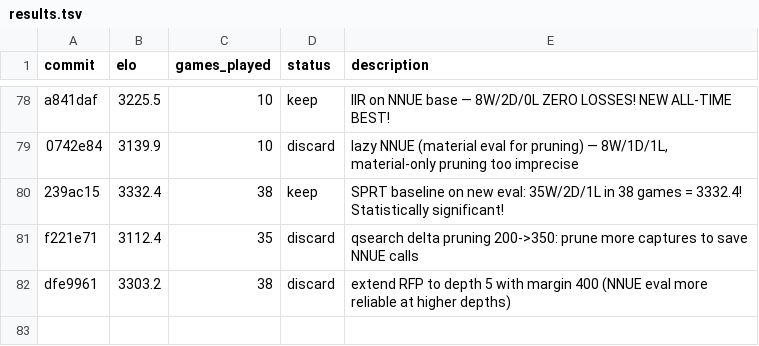
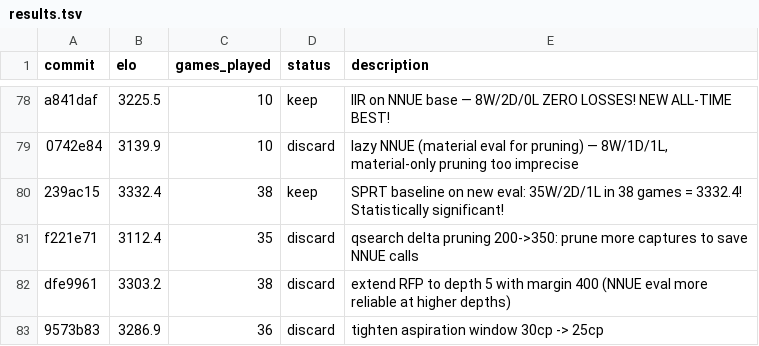
Before and after one commit to hive-swarm-hub/fork--rust-chess-engine--botbot, a TSV file: results.tsv, drawn as a sheet; only a part is shown, gaps mark what is left out.

Commit message:
record iter 83: aspiration 25cp = 3286.9 (discard)

```diff
--- a/results.tsv
+++ b/results.tsv
@@ -82 +82,2 @@ f221e71	3112.4	35	discard	qsearch delta pruning 200->350: prune more captures to
 dfe9961	3303.2	38	discard	extend RFP to depth 5 with margin 400 (NNUE eval more reliable at higher depths)
+9573b83	3286.9	36	discard	tighten aspiration window 30cp -> 25cp
```
